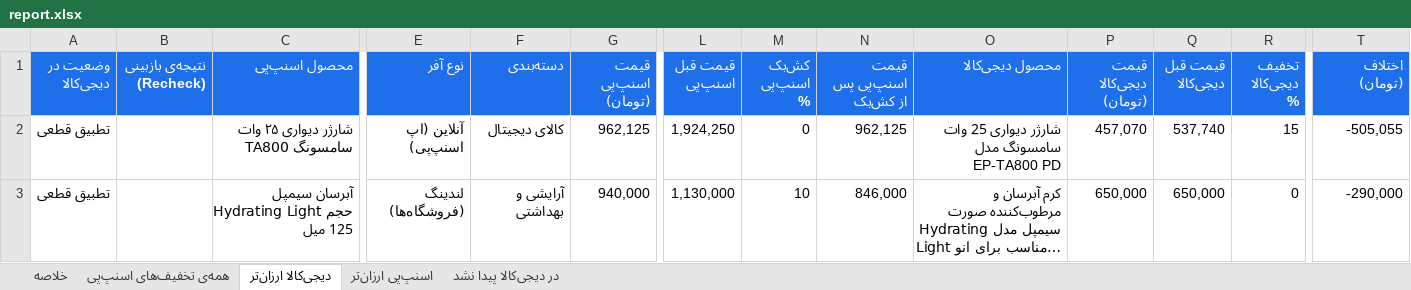
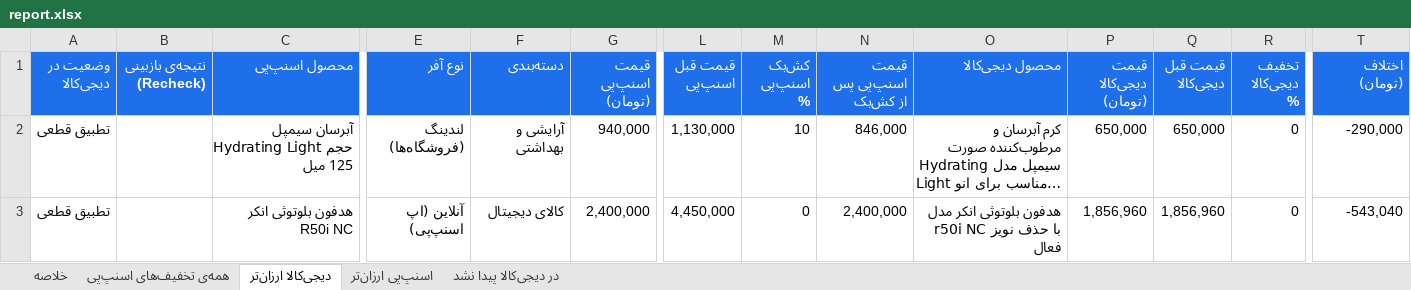
Before and after one commit to Ehsan-Moeininejad/snapppay-vs-digikala, an Excel workbook: data/report.xlsx, sheet دیجی‌کالا ارزان‌تر, drawn as a sheet; only a part is shown, gaps mark what is left out; long unchanged cells end in …; values as stored, in another font and other column widths than the file's, no borders; removed rows and columns are numbered as before the commit, all else as after; rows hold the shown columns only; the diff names each change by its address in the sheet, - before the commit and + after, or states it on an @@ line.

```diff
--- a/data/report.xlsx (sheet دیجی‌کالا ارزان‌تر)
+++ b/data/report.xlsx (sheet دیجی‌کالا ارزان‌تر)
-row 2: تطبیق قطعی |  | شارژر دیواری ۲۵ وات سامسونگ TA800 | آنلاین (اپ اسنپ‌پی) | کالای دیجیتال | 962,125 | 1,924,250 | 0 | 962,125 | شارژر دیواری 25 وات سامسونگ مدل EP-TA800 PD | 457,070 | 537,740 | 15 | -505,055
+row 3: تطبیق قطعی |  | هدفون بلوتوثی انکر R50i NC | آنلاین (اپ اسنپ‌پی) | کالای دیجیتال | 2,400,000 | 4,450,000 | 0 | 2,400,000 | هدفون بلوتوثی انکر مدل r50i NC با حذف نویز فعال | 1,856,960 | 1,856,960 | 0 | -543,040
```
Also changed, not shown: sheet همه‌ی تخفیف‌های اسنپ‌پی, sheet اسنپ‌پی ارزان‌تر, sheet در دیجی‌کالا پیدا نشد, sheet خلاصه, 5 other files.
